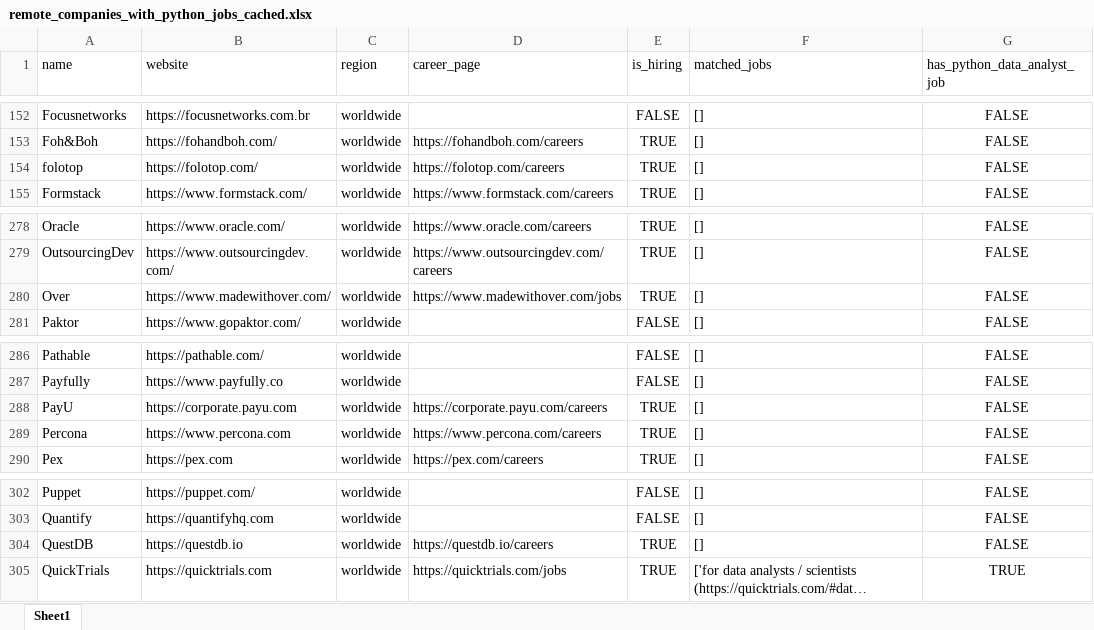
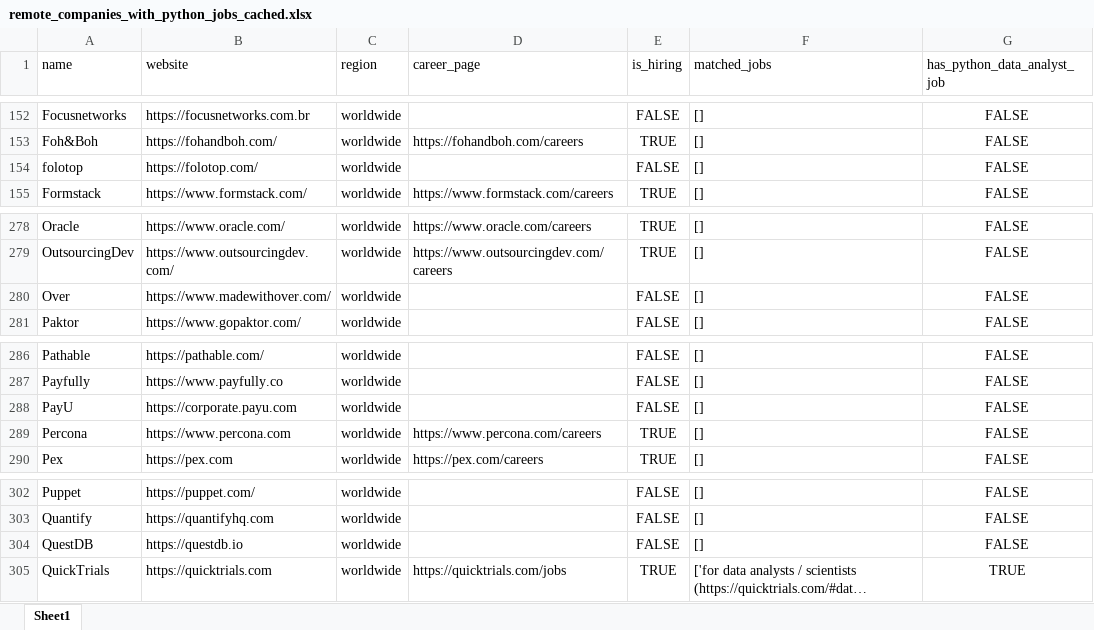
Before and after one commit to ChiaraVan1/remote-job-monitor, an Excel workbook: remote_companies_with_python_jobs_cached.xlsx, sheet Sheet1, drawn as a sheet; only a part is shown, gaps mark what is left out; long unchanged cells end in …; values as stored, in another font and other column widths than the file's, no borders; the diff names each change by its address in the sheet, - before the commit and + after, or states it on an @@ line.

```diff
--- a/remote_companies_with_python_jobs_cached.xlsx (sheet Sheet1)
+++ b/remote_companies_with_python_jobs_cached.xlsx (sheet Sheet1)
-D154 (career_page): https://folotop.com/careers
+D154 (career_page): (empty)
-E154 (is_hiring): TRUE
+E154 (is_hiring): FALSE
-D280 (career_page): https://www.madewithover.com/jobs
+D280 (career_page): (empty)
-E280 (is_hiring): TRUE
+E280 (is_hiring): FALSE
-D288 (career_page): https://corporate.payu.com/careers
+D288 (career_page): (empty)
-E288 (is_hiring): TRUE
+E288 (is_hiring): FALSE
-D304 (career_page): https://questdb.io/careers
+D304 (career_page): (empty)
-E304 (is_hiring): TRUE
+E304 (is_hiring): FALSE
```
Also changed, not shown: 1 other file.
